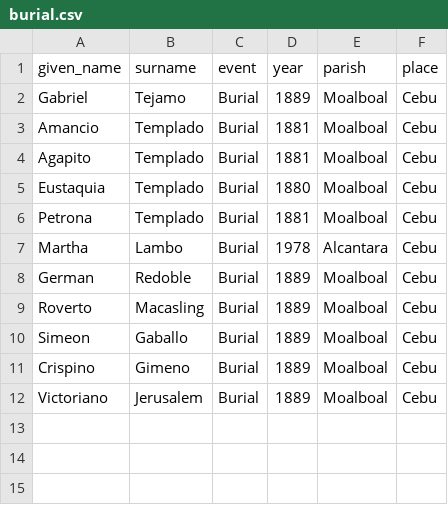
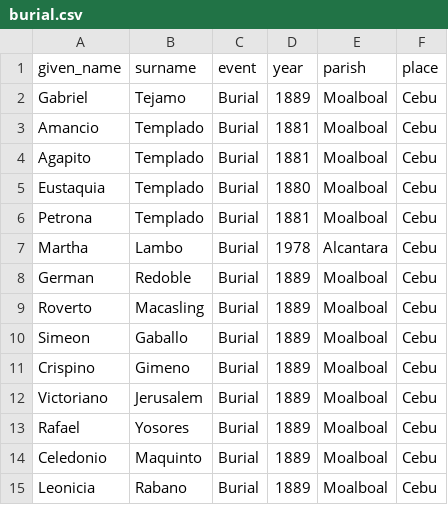
Before and after one commit to chryehearn12/FilipinoFamilyHistory, a CSV file: burial.csv, drawn as a sheet.

Commit message:
Update burial.csv

```diff
--- a/burial.csv
+++ b/burial.csv
@@ -12 +12,4 @@ Crispino,Gimeno,Burial,1889,Moalboal,Cebu
 Victoriano,Jerusalem,Burial,1889,Moalboal,Cebu
+Rafael,Yosores,Burial,1889,Moalboal,Cebu
+Celedonio,Maquinto,Burial,1889,Moalboal,Cebu
+Leonicia,Rabano,Burial,1889,Moalboal,Cebu
```
